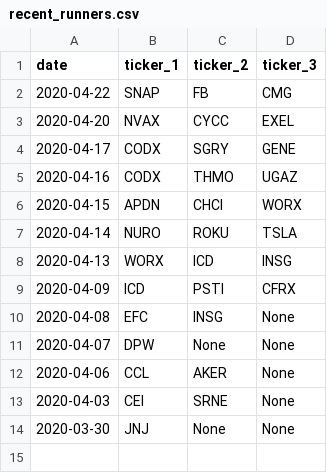
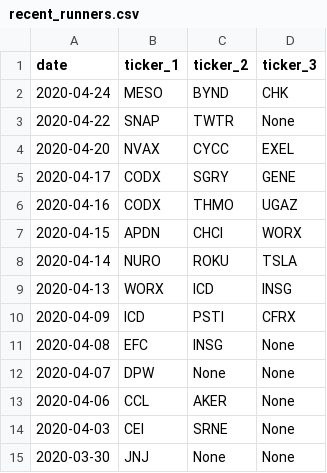
Before and after one commit to isakson98/Auxillary-Trading-Application, a CSV file: recent_runners.csv, drawn as a sheet.

```diff
--- a/recent_runners.csv
+++ b/recent_runners.csv
@@ -1,3 +1,4 @@
 date,ticker_1,ticker_2,ticker_3
-2020-04-22,SNAP,FB,CMG
+2020-04-24,MESO,BYND,CHK
+2020-04-22,SNAP,TWTR,None
 2020-04-20,NVAX,CYCC,EXEL
```
Also changed, not shown: 6 other files.
